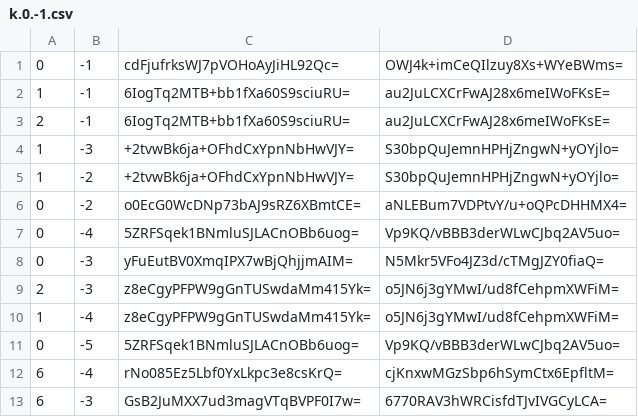
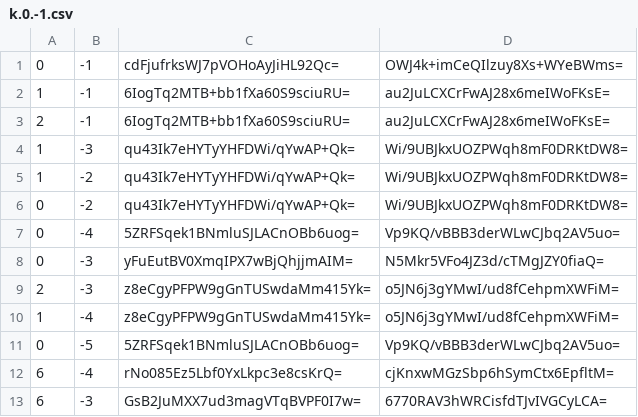
Before and after one commit to GrimCraftMaps/Escapism_Nether, a CSV file: tiles/zoom.-1/metadata/k.0.-1.csv, drawn as a sheet.

```diff
--- a/tiles/zoom.-1/metadata/k.0.-1.csv
+++ b/tiles/zoom.-1/metadata/k.0.-1.csv
@@ -3,5 +3,5 @@
 2,-1,6IogTq2MTB+bb1fXa60S9sciuRU=,au2JuLCXCrFwAJ28x6meIWoFKsE=
-1,-3,+2tvwBk6ja+OFhdCxYpnNbHwVJY=,S30bpQuJemnHPHjZngwN+yOYjlo=
-1,-2,+2tvwBk6ja+OFhdCxYpnNbHwVJY=,S30bpQuJemnHPHjZngwN+yOYjlo=
-0,-2,o0EcG0WcDNp73bAJ9sRZ6XBmtCE=,aNLEBum7VDPtvY/u+oQPcDHHMX4=
+1,-3,qu43Ik7eHYTyYHFDWi/qYwAP+Qk=,Wi/9UBJkxUOZPWqh8mF0DRKtDW8=
+1,-2,qu43Ik7eHYTyYHFDWi/qYwAP+Qk=,Wi/9UBJkxUOZPWqh8mF0DRKtDW8=
+0,-2,qu43Ik7eHYTyYHFDWi/qYwAP+Qk=,Wi/9UBJkxUOZPWqh8mF0DRKtDW8=
 0,-4,5ZRFSqek1BNmluSJLACnOBb6uog=,Vp9KQ/vBBB3derWLwCJbq2AV5uo=
```
Also changed, not shown: tiles/zoom.-1/metadata/k.-1.-1.csv, tiles/zoom.-2/metadata/k.-1.-1.csv, 20 other files.
